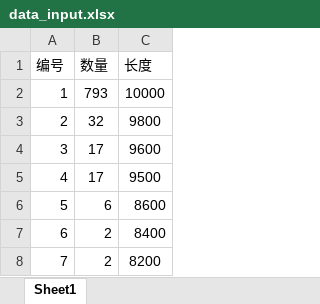
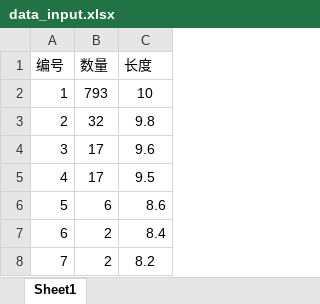
Before and after one commit to jmx01/initial, an Excel workbook: file/5407055-B1/data_input.xlsx, sheet Sheet1, drawn as a sheet; values as stored, in another font and other column widths than the file's, no borders; the diff names each change by its address in the sheet, - before the commit and + after, or states it on an @@ line.

```diff
--- a/file/5407055-B1/data_input.xlsx (sheet Sheet1)
+++ b/file/5407055-B1/data_input.xlsx (sheet Sheet1)
-C2 (长度): 10000
+C2 (长度): 10
-C3 (长度): 9800
+C3 (长度): 9.8
-C4 (长度): 9600
+C4 (长度): 9.6
-C5 (长度): 9500
+C5 (长度): 9.5
-C6 (长度): 8600
+C6 (长度): 8.6
-C7 (长度): 8400
+C7 (长度): 8.4
-C8 (长度): 8200
+C8 (长度): 8.2
```
Also changed, not shown: file/7409753/data_input.xlsx, file/7409762/data_input.xlsx, 3 other files.
